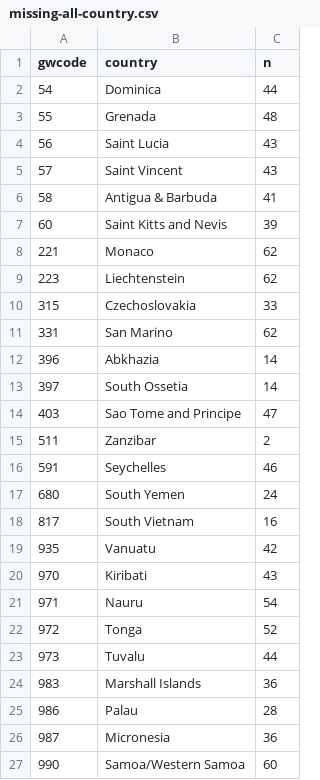
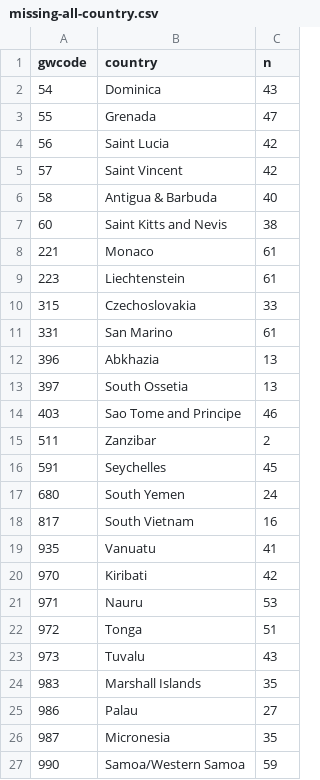
Before and after one commit to andybega/ds-external-data, a CSV file: infmort/output/missing-all-country.csv, drawn as a sheet.

```diff
--- a/infmort/output/missing-all-country.csv
+++ b/infmort/output/missing-all-country.csv
@@ -1,27 +1,27 @@
 gwcode,country,n
-54,Dominica,44
-55,Grenada,48
-56,Saint Lucia,43
-57,Saint Vincent,43
-58,Antigua & Barbuda,41
-60,Saint Kitts and Nevis,39
-221,Monaco,62
-223,Liechtenstein,62
+54,Dominica,43
+55,Grenada,47
+56,Saint Lucia,42
+57,Saint Vincent,42
+58,Antigua & Barbuda,40
+60,Saint Kitts and Nevis,38
+221,Monaco,61
+223,Liechtenstein,61
 315,Czechoslovakia,33
-331,San Marino,62
-396,Abkhazia,14
-397,South Ossetia,14
-403,Sao Tome and Principe,47
+331,San Marino,61
+396,Abkhazia,13
+397,South Ossetia,13
+403,Sao Tome and Principe,46
 511,Zanzibar,2
-591,Seychelles,46
+591,Seychelles,45
 680,South Yemen,24
 817,South Vietnam,16
-935,Vanuatu,42
-970,Kiribati,43
-971,Nauru,54
-972,Tonga,52
-973,Tuvalu,44
-983,Marshall Islands,36
-986,Palau,28
-987,Micronesia,36
-990,Samoa/Western Samoa,60
+935,Vanuatu,41
+970,Kiribati,42
+971,Nauru,53
+972,Tonga,51
+973,Tuvalu,43
+983,Marshall Islands,35
+986,Palau,27
+987,Micronesia,35
+990,Samoa/Western Samoa,59
```
Also changed, not shown: infmort/input/kosovo_infmort.csv, 15 other files.
